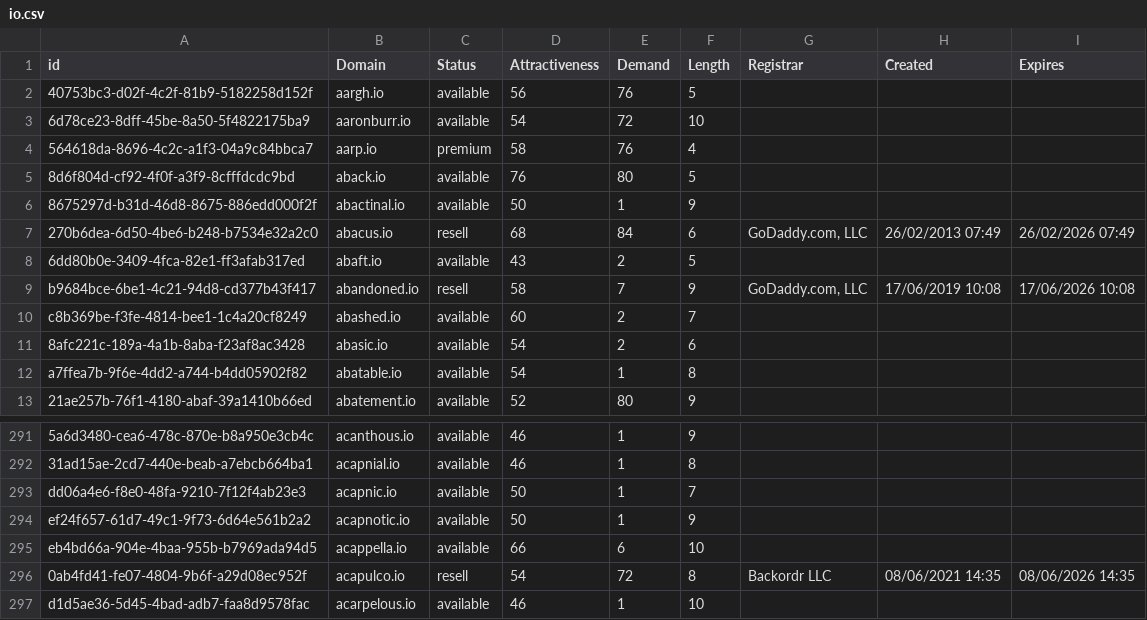
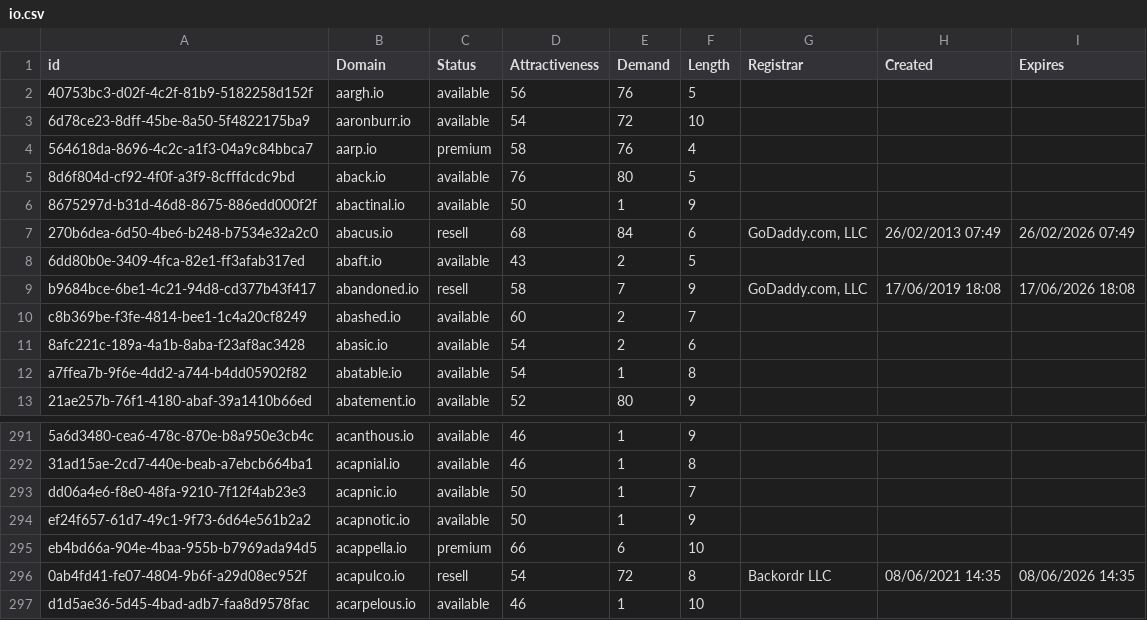
Before and after one commit to UniqueDomains/io-oneword-domains, a CSV file: io.csv, drawn as a sheet; only a part is shown, gaps mark what is left out.

Commit message:
Domains update

```diff
--- a/io.csv
+++ b/io.csv
@@ -8,3 +8,3 @@ id,Domain,Status,Attractiveness,Demand,Length,Registrar,Created,Expires
 6dd80b0e-3409-4fca-82e1-ff3afab317ed,abaft.io,available,43,2,5,,,
-b9684bce-6be1-4c21-94d8-cd377b43f417,abandoned.io,resell,58,7,9,"GoDaddy.com, LLC",17/06/2019 10:08,17/06/2026 10:08
+b9684bce-6be1-4c21-94d8-cd377b43f417,abandoned.io,resell,58,7,9,"GoDaddy.com, LLC",17/06/2019 18:08,17/06/2026 18:08
 c8b369be-f3fe-4814-bee1-1c4a20cf8249,abashed.io,available,60,2,7,,,
@@ -294,3 +294,3 @@ dd06a4e6-f8e0-48fa-9210-7f12f4ab23e3,acapnic.io,available,50,1,7,,,
 ef24f657-61d7-49c1-9f73-6d64e561b2a2,acapnotic.io,available,50,1,9,,,
-eb4bd66a-904e-4baa-955b-b7969ada94d5,acappella.io,available,66,6,10,,,
+eb4bd66a-904e-4baa-955b-b7969ada94d5,acappella.io,premium,66,6,10,,,
 0ab4fd41-fe07-4804-9b6f-a29d08ec952f,acapulco.io,resell,54,72,8,Backordr LLC,08/06/2021 14:35,08/06/2026 14:35
```
Also changed, not shown: 2 other files.
